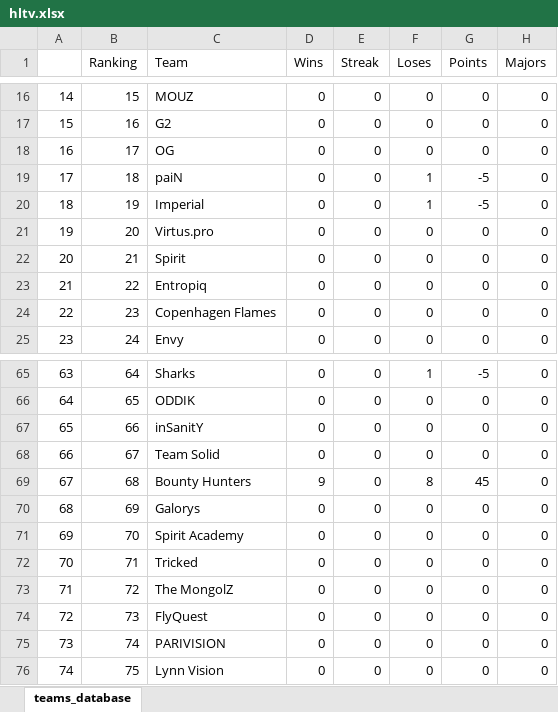
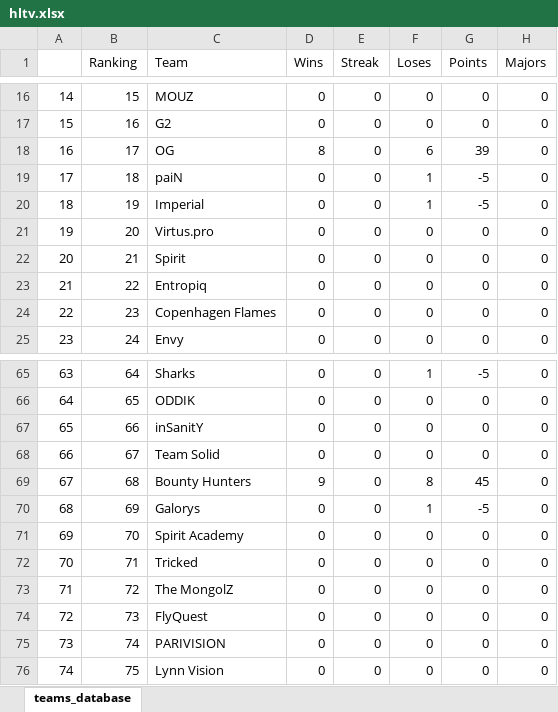
Before and after one commit to kilzys/cs_teams_manager, an Excel workbook: hltv.xlsx, sheet teams_database, drawn as a sheet; only a part is shown, gaps mark what is left out; values as stored, in another font and other column widths than the file's, no cell formats; the diff names each change by its address in the sheet, - before the commit and + after, or states it on an @@ line.

```diff
--- a/hltv.xlsx (sheet teams_database)
+++ b/hltv.xlsx (sheet teams_database)
-D18 (Wins): 0
+D18 (Wins): 8
-F18 (Loses): 0
+F18 (Loses): 6
-G18 (Points): 0
+G18 (Points): 39
-F70 (Loses): 0
+F70 (Loses): 1
-G70 (Points): 0
+G70 (Points): -5
```
Also changed, not shown: cell formats, 1 other file.
